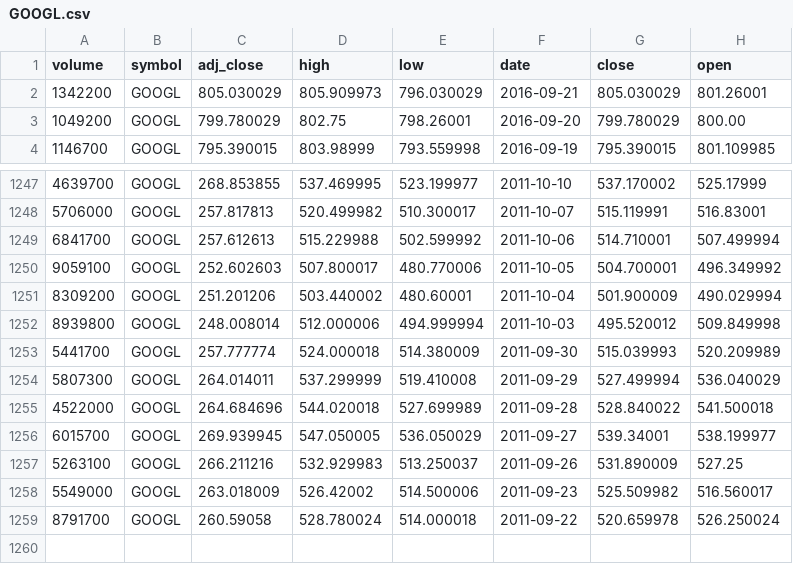
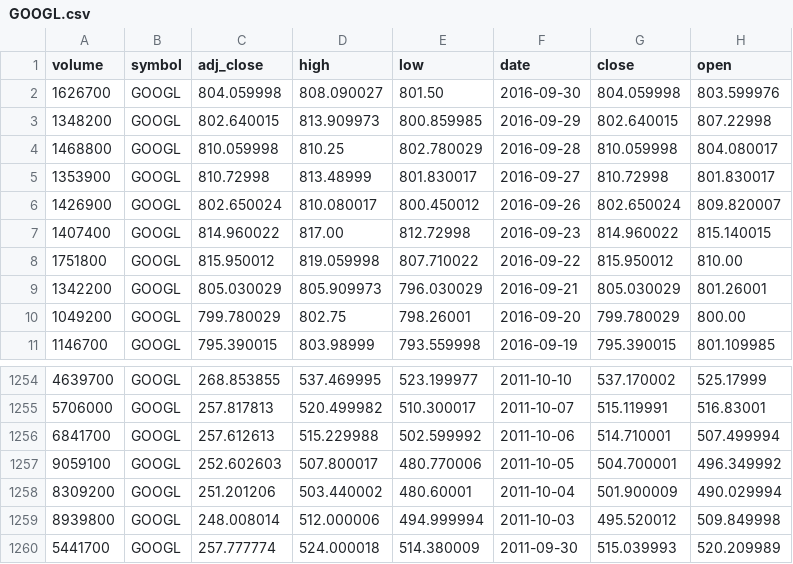
Before and after one commit to luisecastro/stock_trading, a CSV file: stock/GOOGL.csv, drawn as a sheet; only a part is shown, gaps mark what is left out; removed rows and columns are numbered as before the commit, all else as after; the diff names each change by its address in the sheet, - before the commit and + after, or states it on an @@ line.

```diff
--- a/stock/GOOGL.csv
+++ b/stock/GOOGL.csv
+row 2: 1626700 | GOOGL | 804.059998 | 808.090027 | 801.50 | 2016-09-30 | 804.059998 | 803.599976
+row 3: 1348200 | GOOGL | 802.640015 | 813.909973 | 800.859985 | 2016-09-29 | 802.640015 | 807.22998
+row 4: 1468800 | GOOGL | 810.059998 | 810.25 | 802.780029 | 2016-09-28 | 810.059998 | 804.080017
+row 5: 1353900 | GOOGL | 810.72998 | 813.48999 | 801.830017 | 2016-09-27 | 810.72998 | 801.830017
+row 6: 1426900 | GOOGL | 802.650024 | 810.080017 | 800.450012 | 2016-09-26 | 802.650024 | 809.820007
+row 7: 1407400 | GOOGL | 814.960022 | 817.00 | 812.72998 | 2016-09-23 | 814.960022 | 815.140015
+row 8: 1751800 | GOOGL | 815.950012 | 819.059998 | 807.710022 | 2016-09-22 | 815.950012 | 810.00
-row 1254: 5807300 | GOOGL | 264.014011 | 537.299999 | 519.410008 | 2011-09-29 | 527.499994 | 536.040029
-row 1255: 4522000 | GOOGL | 264.684696 | 544.020018 | 527.699989 | 2011-09-28 | 528.840022 | 541.500018
-row 1256: 6015700 | GOOGL | 269.939945 | 547.050005 | 536.050029 | 2011-09-27 | 539.34001 | 538.199977
-row 1257: 5263100 | GOOGL | 266.211216 | 532.929983 | 513.250037 | 2011-09-26 | 531.890009 | 527.25
-row 1258: 5549000 | GOOGL | 263.018009 | 526.42002 | 514.500006 | 2011-09-23 | 525.509982 | 516.560017
-row 1259: 8791700 | GOOGL | 260.59058 | 528.780024 | 514.000018 | 2011-09-22 | 520.659978 | 526.250024
```
Also changed, not shown: stock/AAPL.csv, stock/FB.csv, 10 other files.
